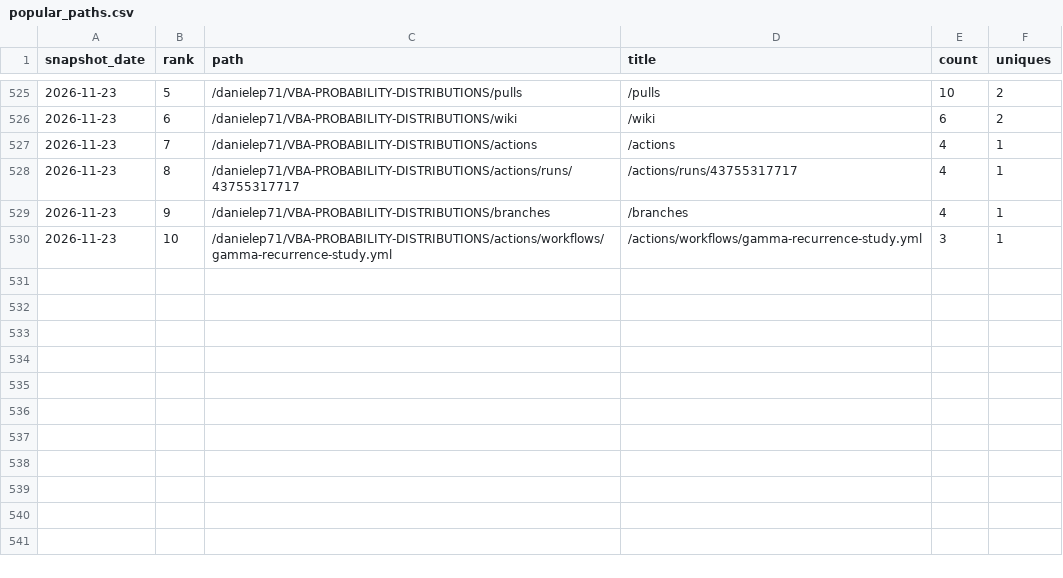
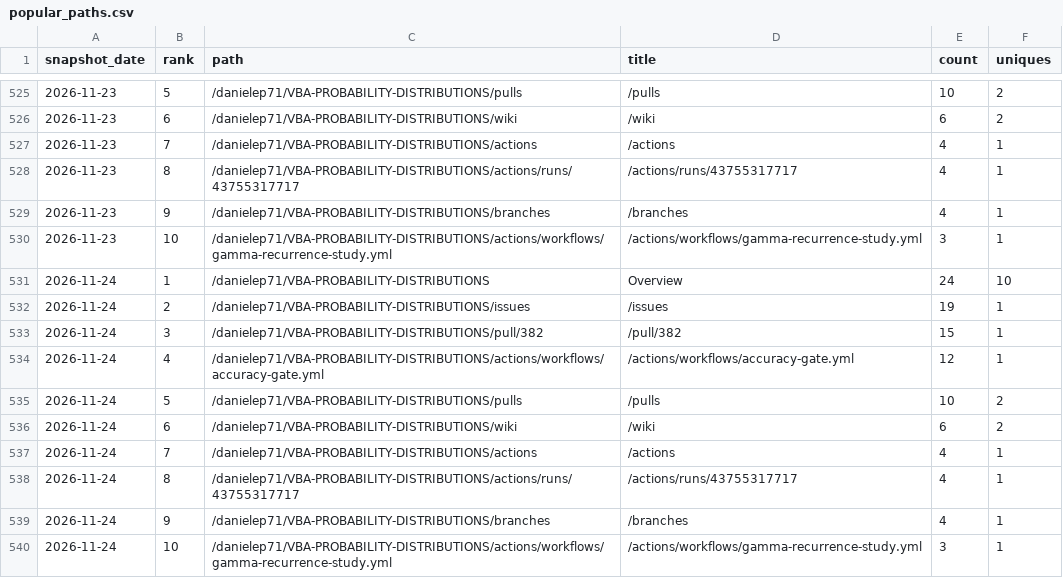
Before and after one commit to danielep71/VBA-PROBABILITY-DISTRIBUTIONS, a CSV file: data/popular_paths.csv, drawn as a sheet; only a part is shown, gaps mark what is left out.

```diff
--- a/data/popular_paths.csv
+++ b/data/popular_paths.csv
@@ -530 +530,11 @@ snapshot_date,rank,path,title,count,uniques
 2026-11-23,10,/danielep71/VBA-PROBABILITY-DISTRIBUTIONS/actions/workflows/gamma-recurrence-study.yml,/actions/workflows/gamma-recurrence-study.yml,3,1
+2026-11-24,1,/danielep71/VBA-PROBABILITY-DISTRIBUTIONS,Overview,24,10
+2026-11-24,2,/danielep71/VBA-PROBABILITY-DISTRIBUTIONS/issues,/issues,19,1
+2026-11-24,3,/danielep71/VBA-PROBABILITY-DISTRIBUTIONS/pull/382,/pull/382,15,1
+2026-11-24,4,/danielep71/VBA-PROBABILITY-DISTRIBUTIONS/actions/workflows/accuracy-gate.yml,/actions/workflows/accuracy-gate.yml,12,1
+2026-11-24,5,/danielep71/VBA-PROBABILITY-DISTRIBUTIONS/pulls,/pulls,10,2
+2026-11-24,6,/danielep71/VBA-PROBABILITY-DISTRIBUTIONS/wiki,/wiki,6,2
+2026-11-24,7,/danielep71/VBA-PROBABILITY-DISTRIBUTIONS/actions,/actions,4,1
+2026-11-24,8,/danielep71/VBA-PROBABILITY-DISTRIBUTIONS/actions/runs/43755317717,/actions/runs/43755317717,4,1
+2026-11-24,9,/danielep71/VBA-PROBABILITY-DISTRIBUTIONS/branches,/branches,4,1
+2026-11-24,10,/danielep71/VBA-PROBABILITY-DISTRIBUTIONS/actions/workflows/gamma-recurrence-study.yml,/actions/workflows/gamma-recurrence-study.yml,3,1
```
Also changed, not shown: data/referrers.csv, data/traffic.csv, 4 other files.
